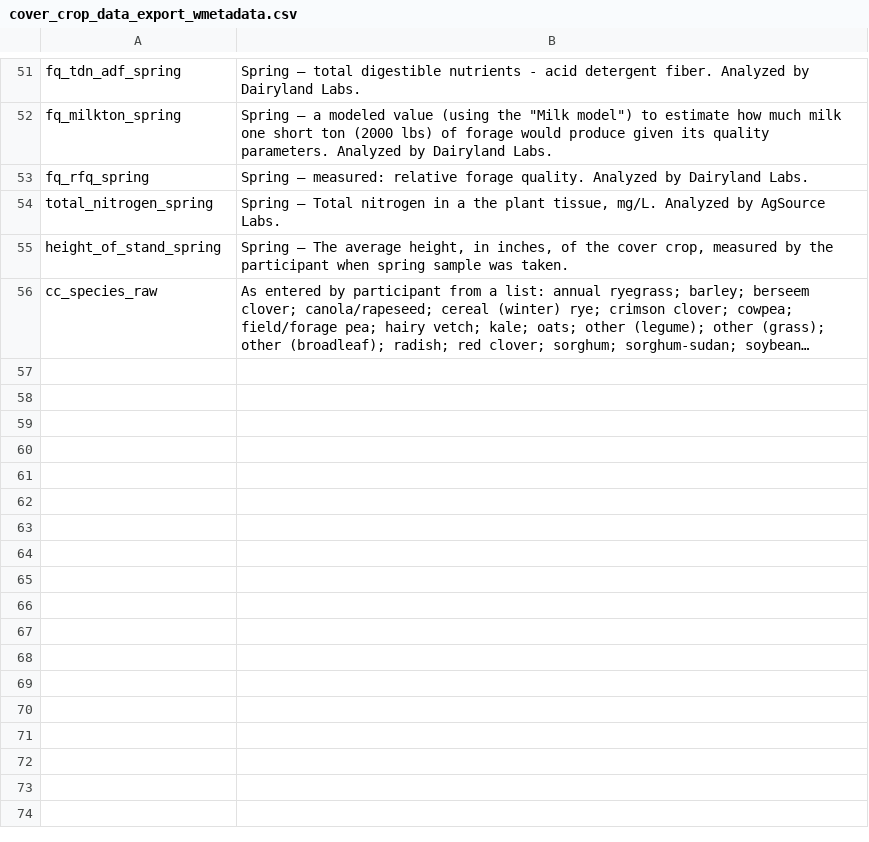
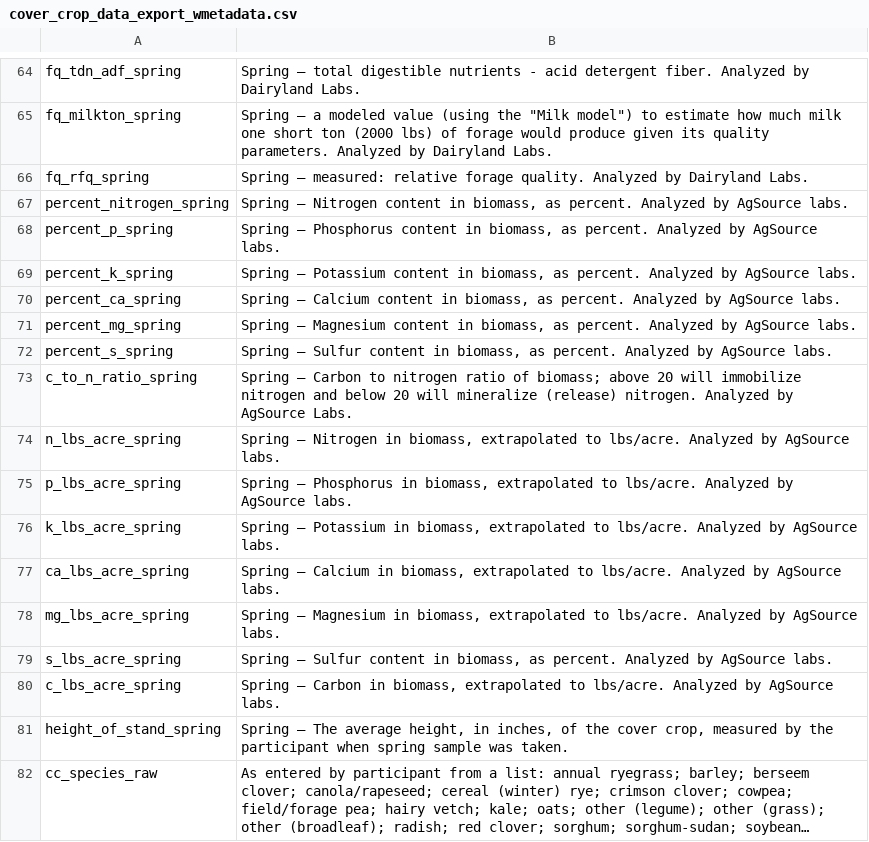
Before and after one commit to Dave-Evans/exploring_soils, a CSV file: data/cover_crop_data_export_wmetadata.csv, drawn as a sheet; only a part is shown, gaps mark what is left out; long unchanged cells end in …; the diff covers the shown part only.

```diff
--- a/data/cover_crop_data_export_wmetadata.csv
+++ b/data/cover_crop_data_export_wmetadata.csv
@@ -53,3 +66,16 @@ fq_milkton_spring	"Spring – a modeled value (using the ""Milk model"") to esti
 fq_rfq_spring	Spring – measured: relative forage quality. Analyzed by Dairyland Labs.
-total_nitrogen_spring	Spring – Total nitrogen in a the plant tissue, mg/L. Analyzed by AgSource Labs.
+percent_nitrogen_spring	Spring – Nitrogen content in biomass, as percent. Analyzed by AgSource labs.
+percent_p_spring	Spring – Phosphorus content in biomass, as percent. Analyzed by AgSource labs.
+percent_k_spring	Spring – Potassium content in biomass, as percent. Analyzed by AgSource labs.
+percent_ca_spring	Spring – Calcium content in biomass, as percent. Analyzed by AgSource labs.
+percent_mg_spring	Spring – Magnesium content in biomass, as percent. Analyzed by AgSource labs.
+percent_s_spring	Spring – Sulfur content in biomass, as percent. Analyzed by AgSource labs.
+c_to_n_ratio_spring	Spring – Carbon to nitrogen ratio of biomass; above 20 will immobilize nitrogen and below 20 will mineralize (release) nitrogen. Analyzed by AgSource Labs.
+n_lbs_acre_spring	Spring – Nitrogen in biomass, extrapolated to lbs/acre. Analyzed by AgSource labs.
+p_lbs_acre_spring	Spring – Phosphorus in biomass, extrapolated to lbs/acre. Analyzed by AgSource labs.
+k_lbs_acre_spring	Spring – Potassium in biomass, extrapolated to lbs/acre. Analyzed by AgSource labs.
+ca_lbs_acre_spring	Spring – Calcium in biomass, extrapolated to lbs/acre. Analyzed by AgSource labs.
+mg_lbs_acre_spring	Spring – Magnesium in biomass, extrapolated to lbs/acre. Analyzed by AgSource labs.
+s_lbs_acre_spring	Spring – Sulfur content in biomass, as percent. Analyzed by AgSource labs.
+c_lbs_acre_spring	Spring – Carbon in biomass, extrapolated to lbs/acre. Analyzed by AgSource labs.
 height_of_stand_spring	Spring – The average height, in inches, of the cover crop, measured by the participant when spring sample was taken.
```
Also changed, not shown: 14 added rows, 1 removed row and 1 edited cell elsewhere in this file.
